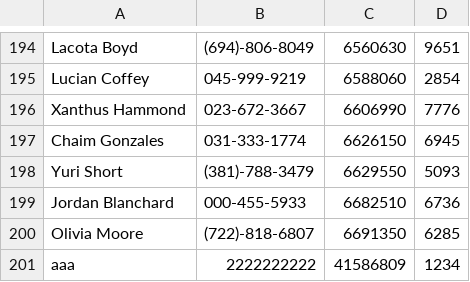
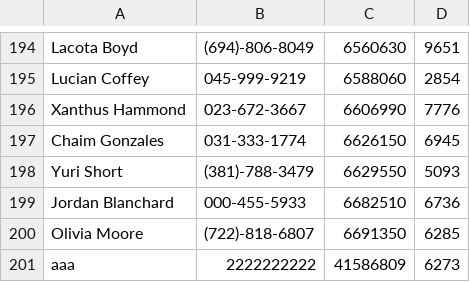
Before and after one commit to juliangorge/Ecobici, a CSV file: TP2/maestro_usuarios.csv, drawn as a sheet; only a part is shown, gaps mark what is left out.

```diff
--- a/TP2/maestro_usuarios.csv
+++ b/TP2/maestro_usuarios.csv
@@ -200,2 +200,2 @@ Jordan Blanchard,000-455-5933,6682510,6736
 Olivia Moore,(722)-818-6807,6691350,6285
-aaa,2222222222,41586809,1234
+aaa,2222222222,41586809,6273
```
Also changed, not shown: 3 other files.
